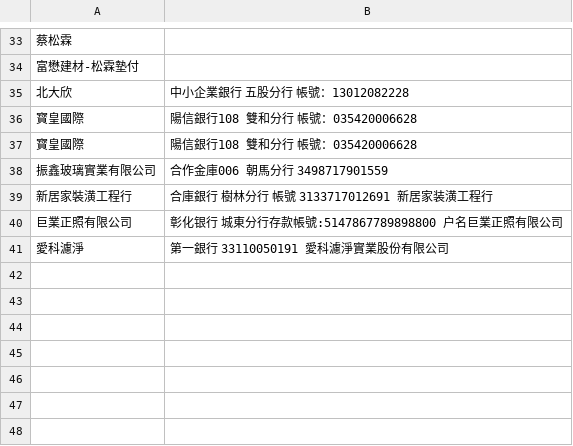
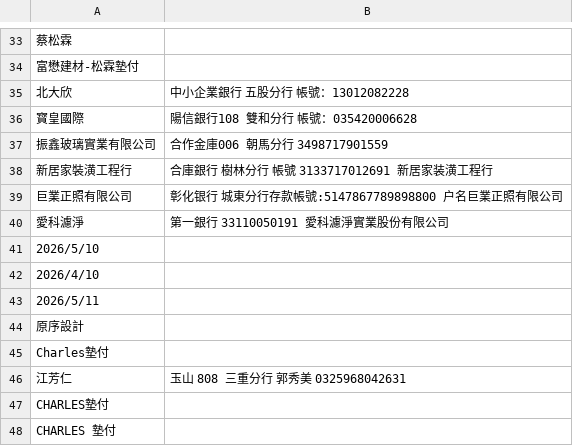
Before and after one commit to anitalintimelab-ops/Procurement-and-Payment-Request-System, a CSV file: vendors.csv, drawn as a sheet; only a part is shown, gaps mark what is left out; removed rows and columns are numbered as before the commit, all else as after; the diff names each change by its address in the sheet, - before the commit and + after, or states it on an @@ line.

Commit message:
Auto sync vendors.csv from TimeLab System

```diff
--- a/vendors.csv
+++ b/vendors.csv
-row 37: 寳皇國際 | 陽信銀行108 雙和分行 帳號：035420006628
+row 41: 2026/5/10
+row 42: 2026/4/10
+row 43: 2026/5/11
+row 44: 原序設計
+row 45: Charles墊付
+row 46: 江芳仁 | 玉山 808 三重分行 郭秀美 0325968042631
+row 47: CHARLES墊付
+row 48: CHARLES 墊付
```
